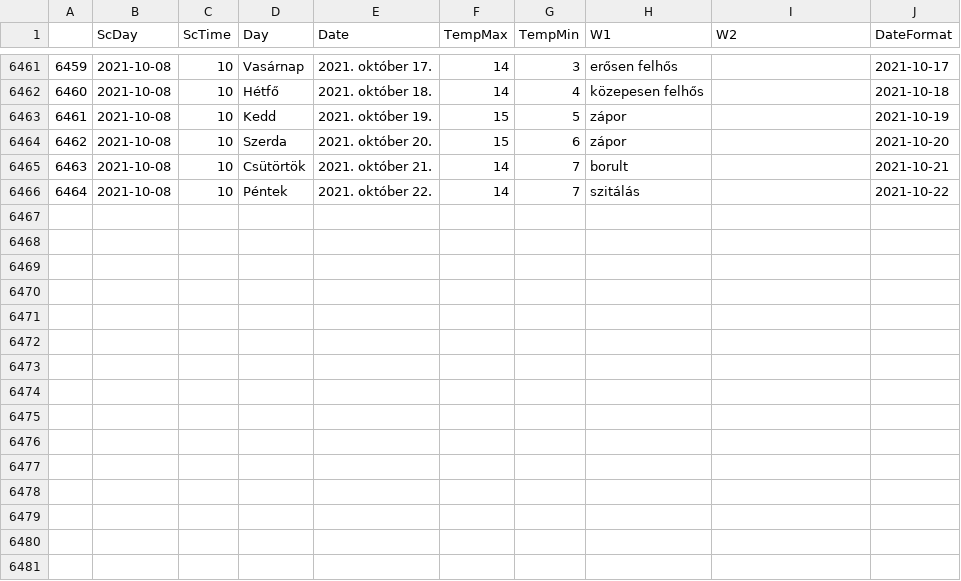
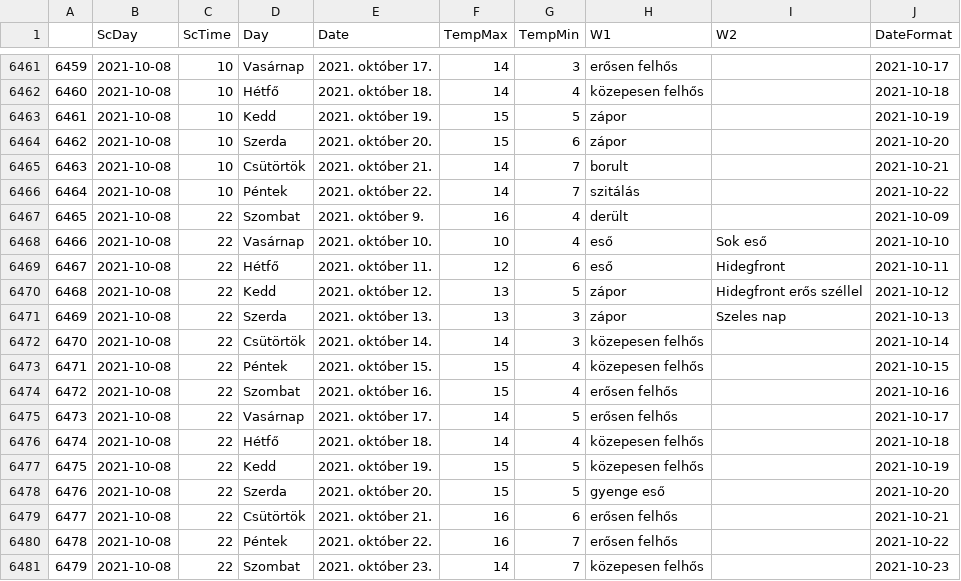
Before and after one commit to revpeter/ID_sc, a CSV file: akaka.csv, drawn as a sheet; only a part is shown, gaps mark what is left out.

```diff
--- a/akaka.csv
+++ b/akaka.csv
@@ -6466 +6466,16 @@
 6464,2021-10-08,10,Péntek,2021. október 22.,14,7,szitálás,,2021-10-22
+6465,2021-10-08,22,Szombat,2021. október 9.,16,4,derült,,2021-10-09
+6466,2021-10-08,22,Vasárnap,2021. október 10.,10,4,eső,Sok eső,2021-10-10
+6467,2021-10-08,22,Hétfő,2021. október 11.,12,6,eső,Hidegfront,2021-10-11
+6468,2021-10-08,22,Kedd,2021. október 12.,13,5,zápor,Hidegfront erős széllel,2021-10-12
+6469,2021-10-08,22,Szerda,2021. október 13.,13,3,zápor,Szeles nap,2021-10-13
+6470,2021-10-08,22,Csütörtök,2021. október 14.,14,3,közepesen felhős,,2021-10-14
+6471,2021-10-08,22,Péntek,2021. október 15.,15,4,közepesen felhős,,2021-10-15
+6472,2021-10-08,22,Szombat,2021. október 16.,15,4,erősen felhős,,2021-10-16
+6473,2021-10-08,22,Vasárnap,2021. október 17.,14,5,erősen felhős,,2021-10-17
+6474,2021-10-08,22,Hétfő,2021. október 18.,14,4,közepesen felhős,,2021-10-18
+6475,2021-10-08,22,Kedd,2021. október 19.,15,5,közepesen felhős,,2021-10-19
+6476,2021-10-08,22,Szerda,2021. október 20.,15,5,gyenge eső,,2021-10-20
+6477,2021-10-08,22,Csütörtök,2021. október 21.,16,6,erősen felhős,,2021-10-21
+6478,2021-10-08,22,Péntek,2021. október 22.,16,7,erősen felhős,,2021-10-22
+6479,2021-10-08,22,Szombat,2021. október 23.,14,7,közepesen felhős,,2021-10-23
```
